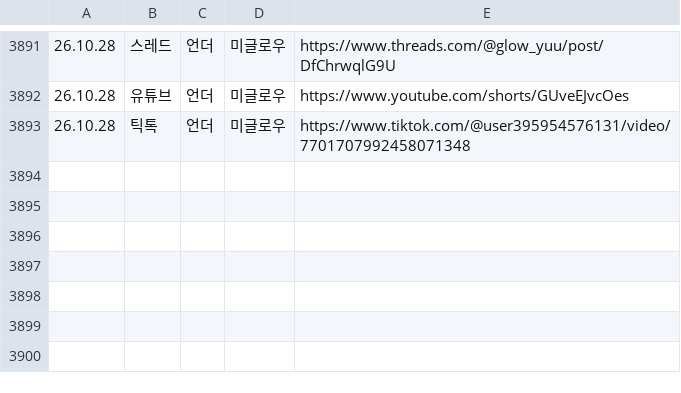
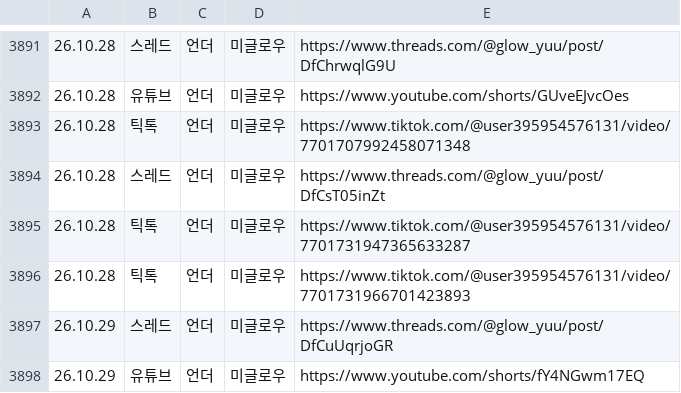
Before and after one commit to hironickoreadrive-sys/miglou-media, a CSV file: published_sheet.csv, drawn as a sheet; only a part is shown, gaps mark what is left out; the diff names each change by its address in the sheet, - before the commit and + after, or states it on an @@ line.

Commit message:
media 834 files

```diff
--- a/published_sheet.csv
+++ b/published_sheet.csv
+row 3894: 26.10.28 | 스레드 | 언더 | 미글로우 | https://www.threads.com/@glow_yuu/post/DfCsT05inZt
+row 3895: 26.10.28 | 틱톡 | 언더 | 미글로우 | https://www.tiktok.com/@user395954576131/video/7701731947365633287
+row 3896: 26.10.28 | 틱톡 | 언더 | 미글로우 | https://www.tiktok.com/@user395954576131/video/7701731966701423893
+row 3897: 26.10.29 | 스레드 | 언더 | 미글로우 | https://www.threads.com/@glow_yuu/post/DfCuUqrjoGR
+row 3898: 26.10.29 | 유튜브 | 언더 | 미글로우 | https://www.youtube.com/shorts/fY4NGwm17EQ
```
